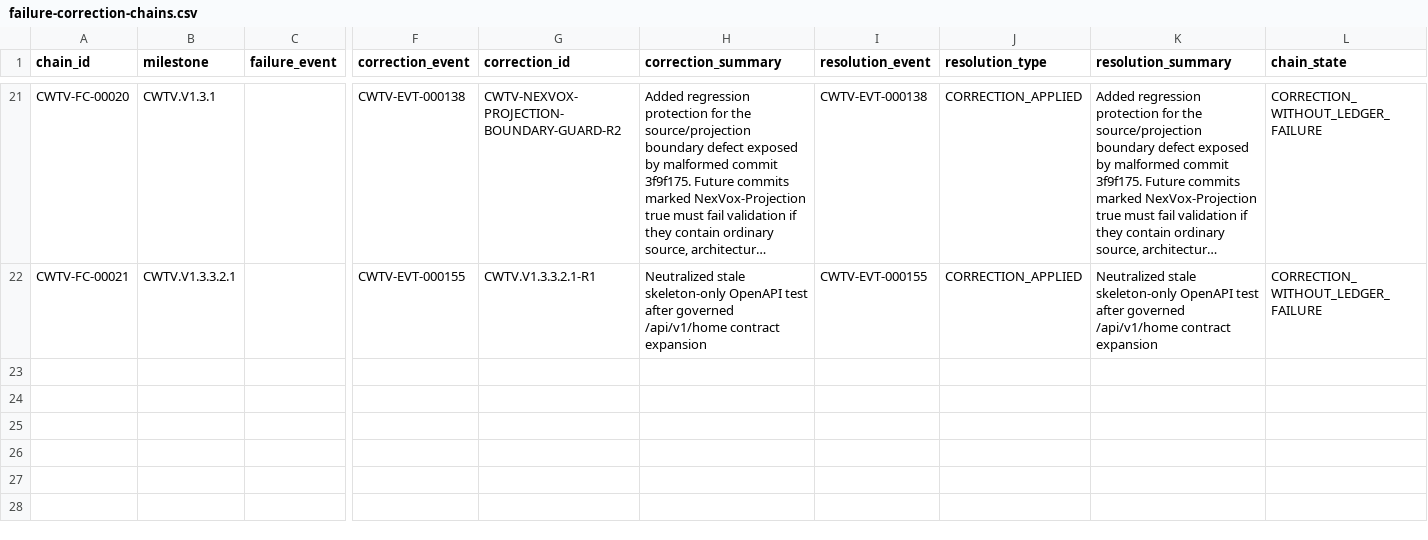
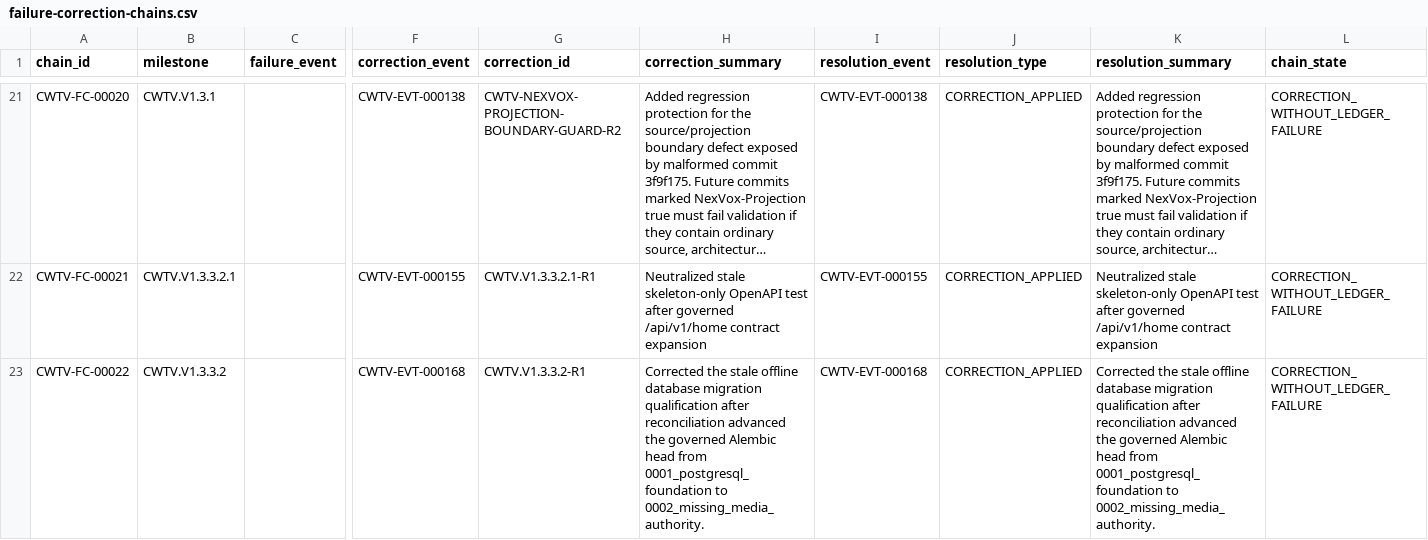
Before and after one commit to Asleki/cinewatch-tv, a CSV file: nexvox/engineering/datasets/failure-correction-chains.csv, drawn as a sheet; only a part is shown, gaps mark what is left out; long unchanged cells end in …; rows hold the shown columns only; the diff names each change by its address in the sheet, - before the commit and + after, or states it on an @@ line.

```diff
--- a/nexvox/engineering/datasets/failure-correction-chains.csv
+++ b/nexvox/engineering/datasets/failure-correction-chains.csv
+row 23: CWTV-FC-00022 | CWTV.V1.3.3.2 |  | CWTV-EVT-000168 | CWTV.V1.3.3.2-R1 | Corrected the stale offline database migration qualification after reconciliation advanced the governed Alembic head from 0001_postgresql_foundation to 0002_missing_media_authority. | CWTV-EVT-000168 | CORRECTION_APPLIED | Corrected the stale offline database migration qualification after reconciliation advanced the governed Alembic head from 0001_postgresql_foundation to 0002_missing_media_authority. | CORRECTION_WITHOUT_LEDGER_FAILURE
```
Also changed, not shown: nexvox/engineering/datasets/commit-changes.csv, nexvox/engineering/datasets/commits.csv, 15 other files.
